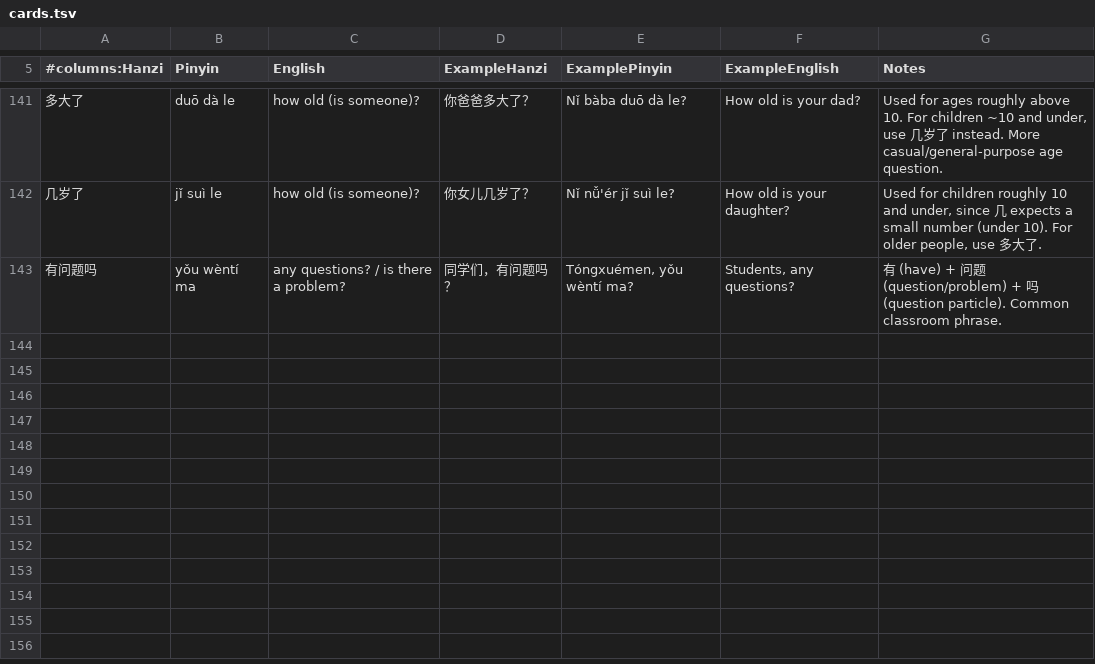
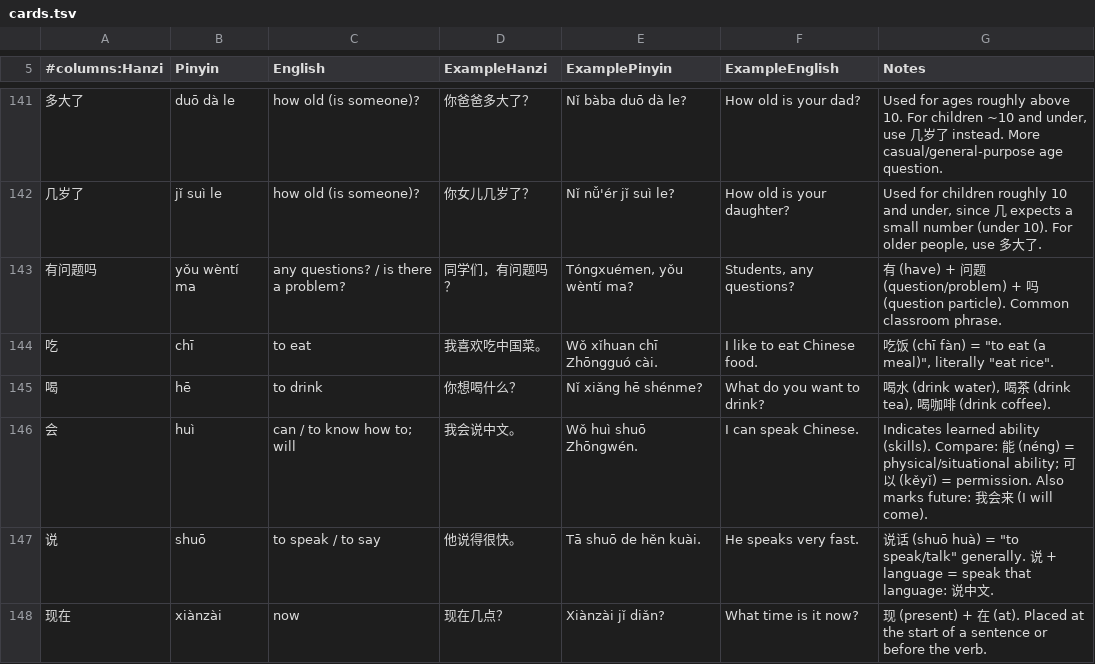
Before and after one commit to hanrodz/mandarin-flashcards, a TSV file: cards.tsv, drawn as a sheet; only a part is shown, gaps mark what is left out; the diff covers the shown part only; the diff names each change by its address in the sheet, - before the commit and + after, or states it on an @@ line.

Commit message:
update cards - 5/27

```diff
--- a/cards.tsv
+++ b/cards.tsv
+row 144: 吃 | chī | to eat | 我喜欢吃中国菜。 | Wǒ xǐhuan chī Zhōngguó cài. | I like to eat Chinese food. | 吃饭 (chī fàn) = "to eat (a meal)", literally "eat rice".
+row 145: 喝 | hē | to drink | 你想喝什么？ | Nǐ xiǎng hē shénme? | What do you want to drink? | 喝水 (drink water), 喝茶 (drink tea), 喝咖啡 (drink coffee).
+row 146: 会 | huì | can / to know how to; will | 我会说中文。 | Wǒ huì shuō Zhōngwén. | I can speak Chinese. | Indicates learned ability (skills). Compare: 能 (néng) = physical/situational ability; 可以 (kěyǐ) = permission. Also marks future: 我会来 (I will come).
+row 147: 说 | shuō | to speak / to say | 他说得很快。 | Tā shuō de hěn kuài. | He speaks very fast. | 说话 (shuō huà) = "to speak/talk" generally. 说 + language = speak that language: 说中文.
+row 148: 现在 | xiànzài | now | 现在几点？ | Xiànzài jǐ diǎn? | What time is it now? | 现 (present) + 在 (at). Placed at the start of a sentence or before the verb.
```
Also changed, not shown: 5 added rows and 5 edited cells elsewhere in this file.
